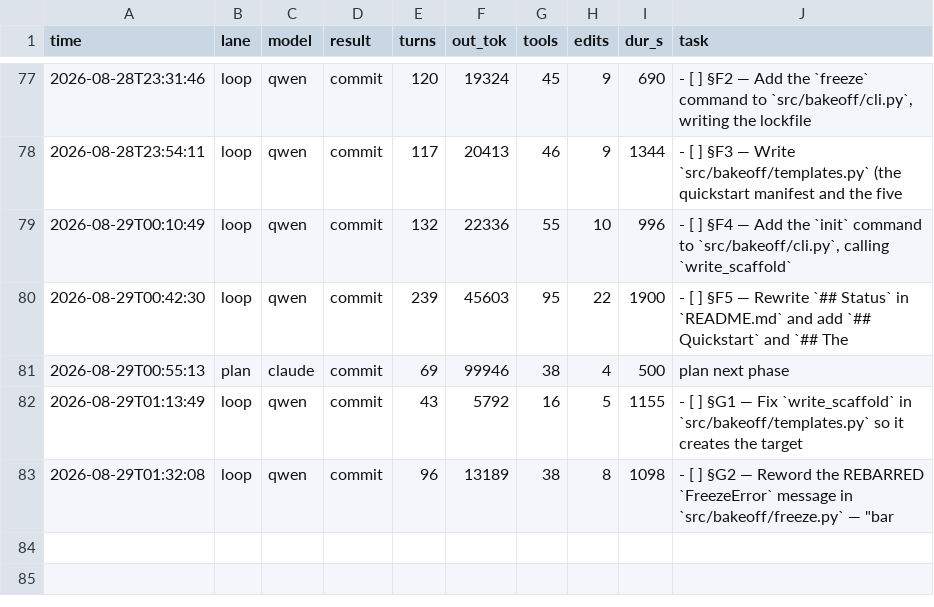
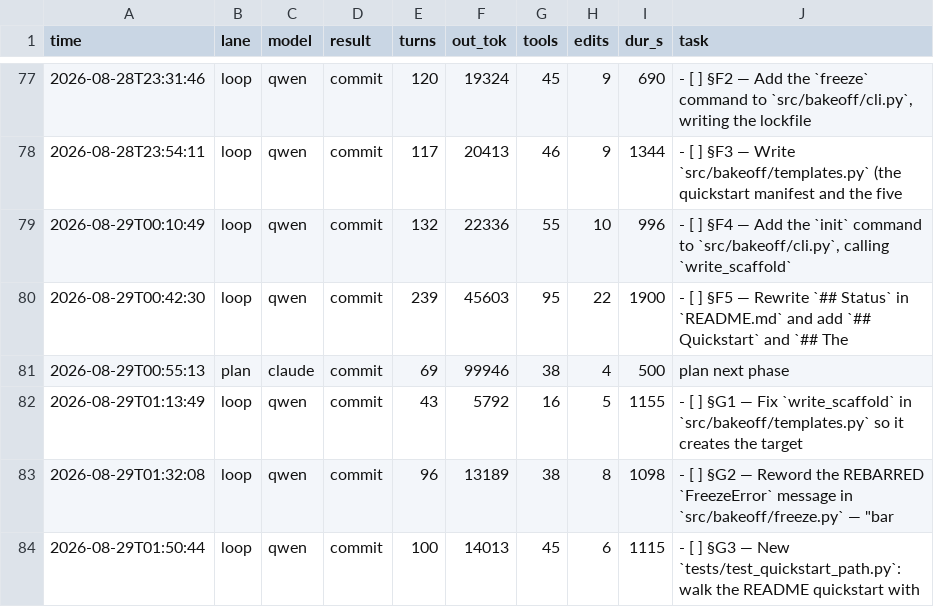
Before and after one commit to HTC-56/bakeoff, a TSV file: loop-ledger.tsv, drawn as a sheet; only a part is shown, gaps mark what is left out.

Commit message:
chore(loop): sweep-commit stranded work after task: §G3 — New `tests/test_quickstart_path.py`: walk the README quickstart with

```diff
--- a/loop-ledger.tsv
+++ b/loop-ledger.tsv
@@ -83 +83,2 @@ time	lane	model	result	turns	out_tok	tools	edits	dur_s	task
 2026-08-29T01:32:08	loop	qwen	commit	96	13189	38	8	1098	- [ ] §G2 — Reword the REBARRED `FreezeError` message in `src/bakeoff/freeze.py` — "bar
+2026-08-29T01:50:44	loop	qwen	commit	100	14013	45	6	1115	- [ ] §G3 — New `tests/test_quickstart_path.py`: walk the README quickstart with
```
